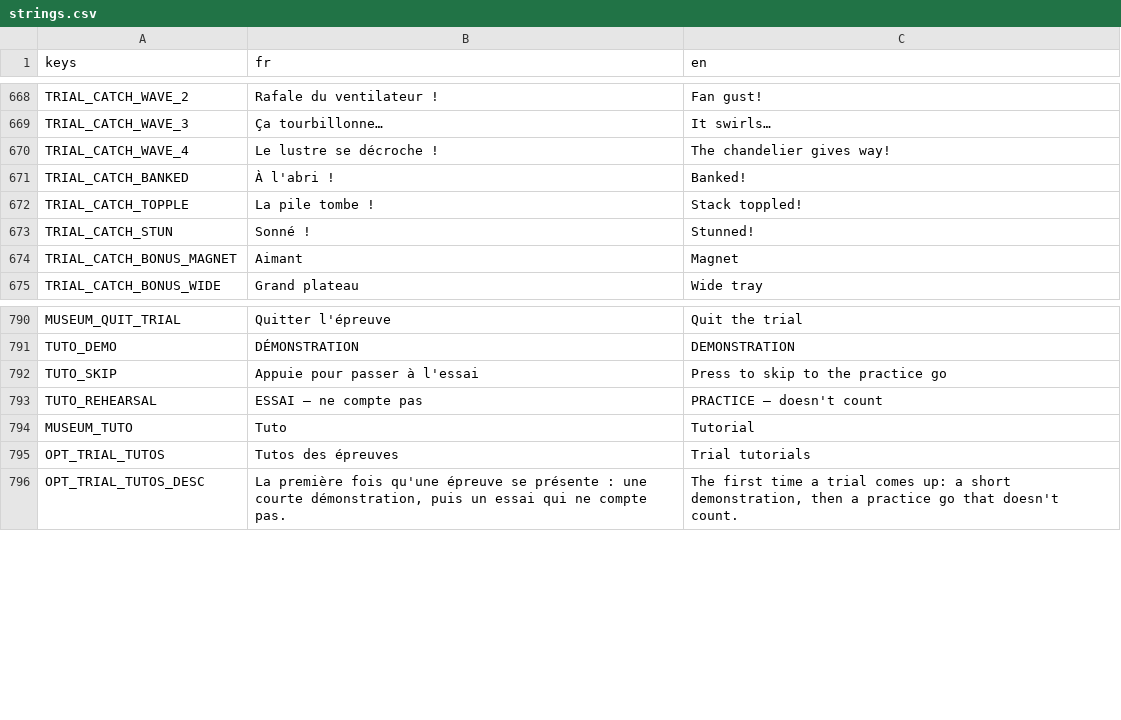
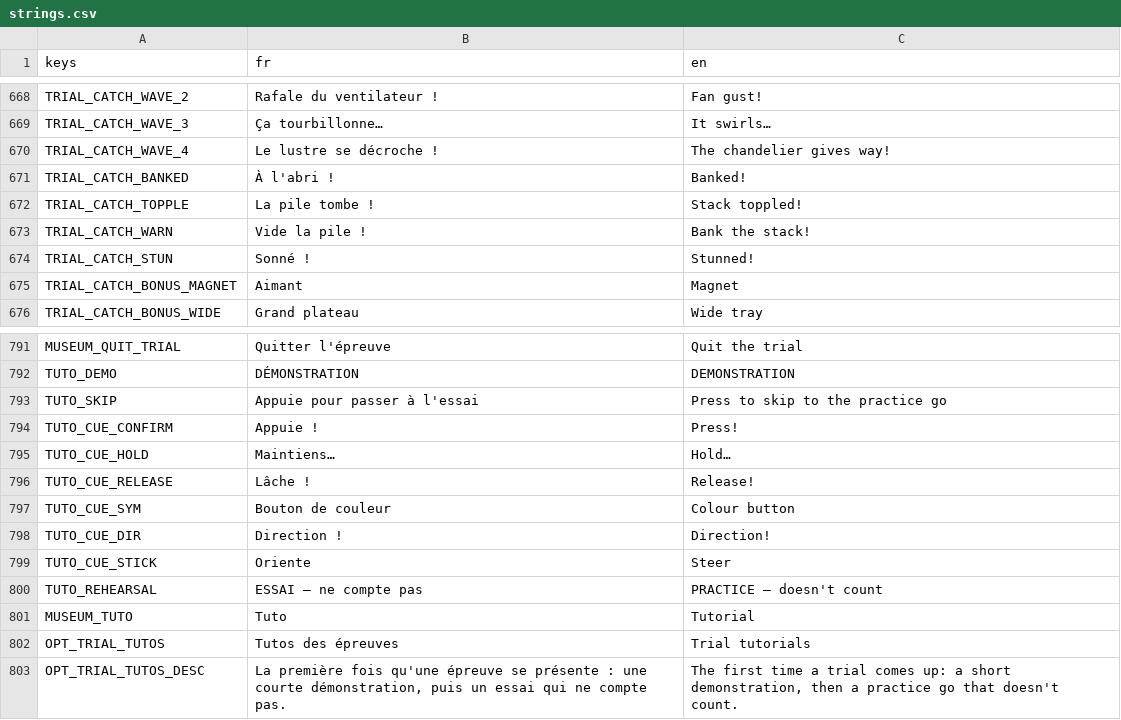
Before and after one commit to jonasfrevaperso-tech/la-maison-gagne, a CSV file: localization/strings.csv, drawn as a sheet; only a part is shown, gaps mark what is left out; the diff names each change by its address in the sheet, - before the commit and + after, or states it on an @@ line.

```diff
--- a/localization/strings.csv
+++ b/localization/strings.csv
+row 673: TRIAL_CATCH_WARN | Vide la pile ! | Bank the stack!
+row 794: TUTO_CUE_CONFIRM | Appuie ! | Press!
+row 795: TUTO_CUE_HOLD | Maintiens… | Hold…
+row 796: TUTO_CUE_RELEASE | Lâche ! | Release!
+row 797: TUTO_CUE_SYM | Bouton de couleur | Colour button
+row 798: TUTO_CUE_DIR | Direction ! | Direction!
+row 799: TUTO_CUE_STICK | Oriente | Steer
```
Also changed, not shown: 13 other files.
